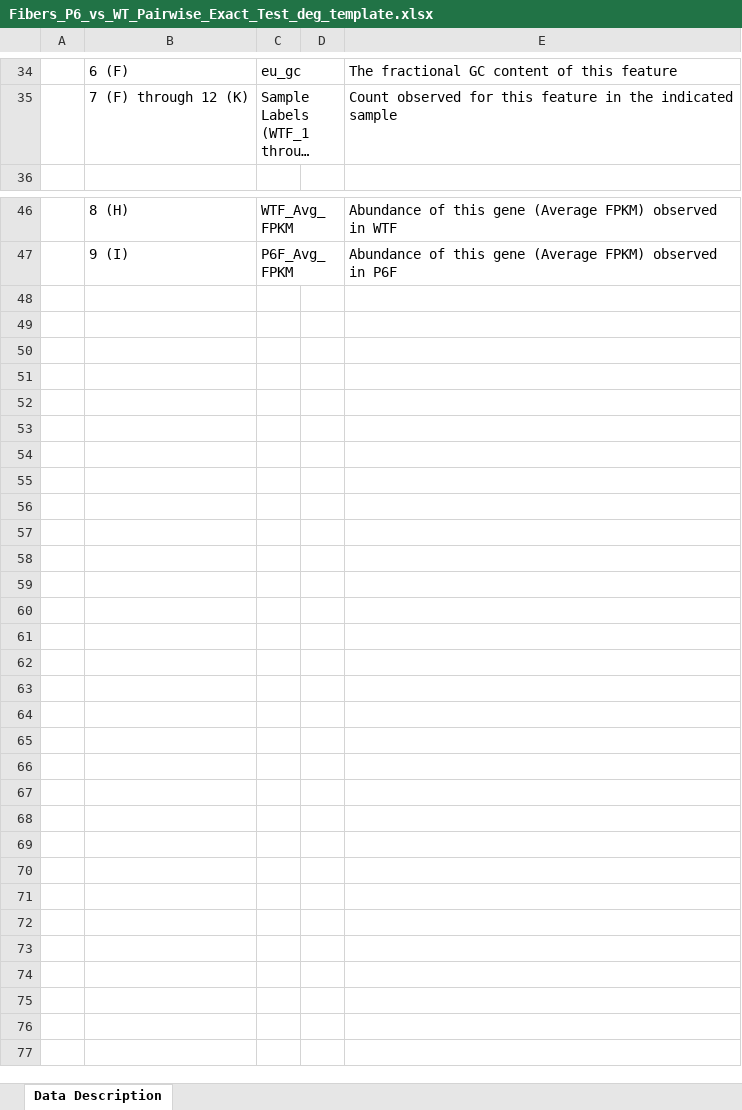
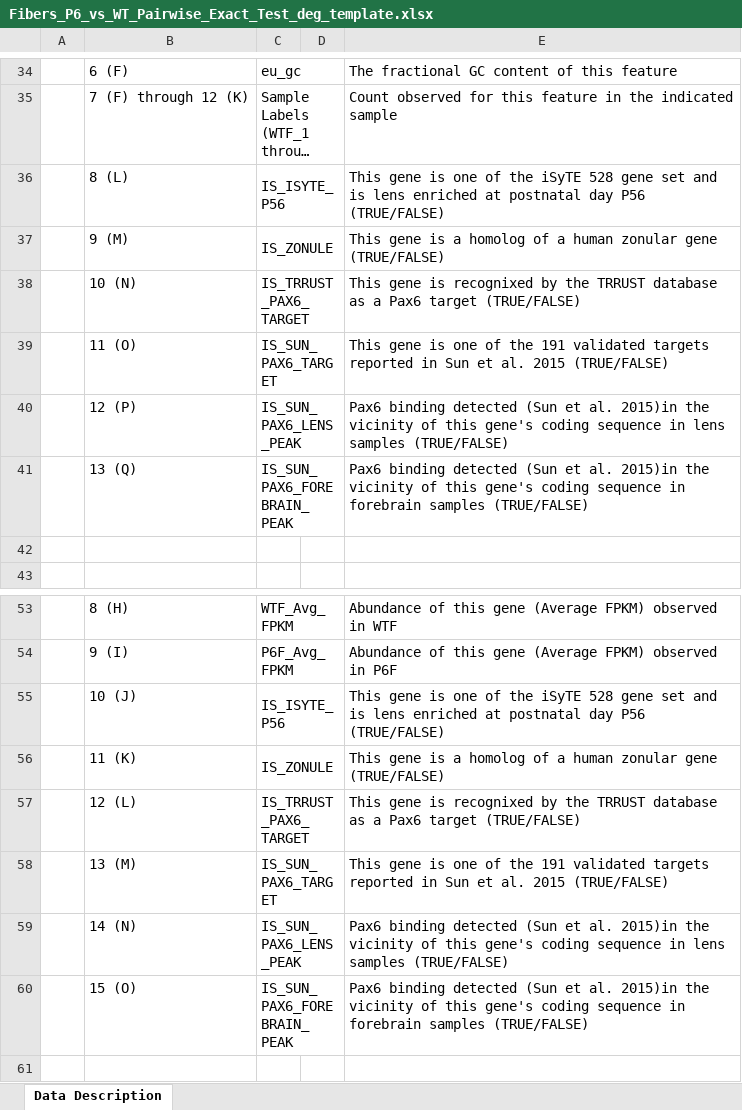
Before and after one commit to afaranda/Pax6_Lens_Study, an Excel workbook: templates/Fibers_P6_vs_WT_Pairwise_Exact_Test_deg_template.xlsx, sheet Data Description, drawn as a sheet; only a part is shown, gaps mark what is left out; the shorter side is filled out with more unchanged rows; long unchanged cells end in …; values as stored, in another font and other column widths than the file's, no borders; the diff names each change by its address in the sheet, - before the commit and + after, or states it on an @@ line.

```diff
--- a/templates/Fibers_P6_vs_WT_Pairwise_Exact_Test_deg_template.xlsx (sheet Data Description)
+++ b/templates/Fibers_P6_vs_WT_Pairwise_Exact_Test_deg_template.xlsx (sheet Data Description)
+row 36:  | 8 (L) | IS_ISYTE_P56 |  | This gene is one of the iSyTE 528 gene set and is lens enriched at postnatal day P56 (TRUE/FALSE)
+row 37:  | 9 (M) | IS_ZONULE |  | This gene is a homolog of a human zonular gene (TRUE/FALSE)
+row 38:  | 10 (N) | IS_TRRUST_PAX6_TARGET |  | This gene is recognixed by the TRRUST database as a Pax6 target (TRUE/FALSE)
+row 39:  | 11 (O) | IS_SUN_PAX6_TARGET |  | This gene is one of the 191 validated targets reported in Sun et al. 2015 (TRUE/FALSE)
+row 40:  | 12 (P) | IS_SUN_PAX6_LENS_PEAK |  | Pax6 binding detected (Sun et al. 2015)in the vicinity of this gene's coding sequence in lens samples (TRUE/FALSE)
+row 41:  | 13 (Q) | IS_SUN_PAX6_FOREBRAIN_PEAK |  | Pax6 binding detected (Sun et al. 2015)in the vicinity of this gene's coding sequence in forebrain samples (TRUE/FALSE)
+row 42: (empty)
+row 55:  | 10 (J) | IS_ISYTE_P56 |  | This gene is one of the iSyTE 528 gene set and is lens enriched at postnatal day P56 (TRUE/FALSE)
+row 56:  | 11 (K) | IS_ZONULE |  | This gene is a homolog of a human zonular gene (TRUE/FALSE)
+row 57:  | 12 (L) | IS_TRRUST_PAX6_TARGET |  | This gene is recognixed by the TRRUST database as a Pax6 target (TRUE/FALSE)
+row 58:  | 13 (M) | IS_SUN_PAX6_TARGET |  | This gene is one of the 191 validated targets reported in Sun et al. 2015 (TRUE/FALSE)
+row 59:  | 14 (N) | IS_SUN_PAX6_LENS_PEAK |  | Pax6 binding detected (Sun et al. 2015)in the vicinity of this gene's coding sequence in lens samples (TRUE/FALSE)
+row 60:  | 15 (O) | IS_SUN_PAX6_FOREBRAIN_PEAK |  | Pax6 binding detected (Sun et al. 2015)in the vicinity of this gene's coding sequence in forebrain samples (TRUE/FALSE)
```
Also changed, not shown: templates/Epi_P6_vs_WT_Pairwise_Exact_Test_deg_template.xlsx, templates/P6_Fibers_vs_Epi_Pairwise_Exact_Test_deg_template.xlsx, 1 other file.
